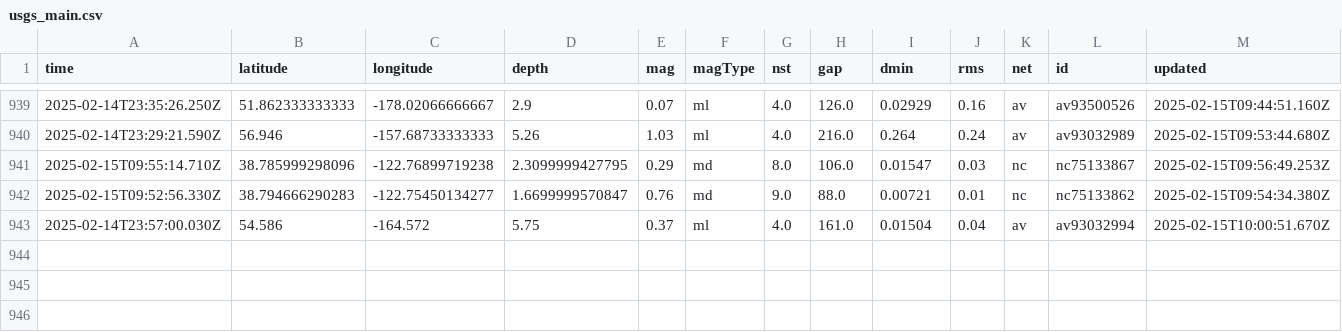
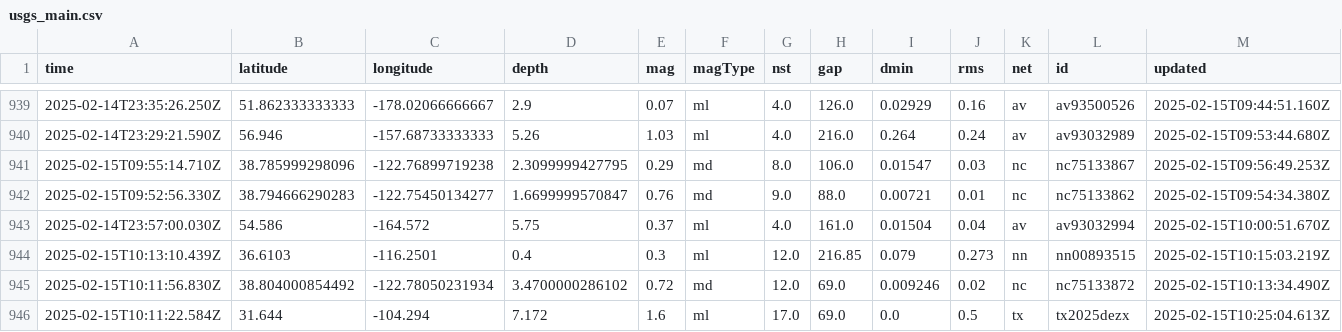
Before and after one commit to rafaelmatsuyama/FIAP-2025-ABDR-StreamProcessingPipelines, a CSV file: usgs_main.csv, drawn as a sheet; only a part is shown, gaps mark what is left out; rows hold the shown columns only; the diff names each change by its address in the sheet, - before the commit and + after, or states it on an @@ line.

```diff
--- a/usgs_main.csv
+++ b/usgs_main.csv
+row 944: 2025-02-15T10:13:10.439Z | 36.6103 | -116.2501 | 0.4 | 0.3 | ml | 12.0 | 216.85 | 0.079 | 0.273 | nn | nn00893515 | 2025-02-15T10:15:03.219Z
+row 945: 2025-02-15T10:11:56.830Z | 38.804000854492 | -122.78050231934 | 3.4700000286102 | 0.72 | md | 12.0 | 69.0 | 0.009246 | 0.02 | nc | nc75133872 | 2025-02-15T10:13:34.490Z
+row 946: 2025-02-15T10:11:22.584Z | 31.644 | -104.294 | 7.172 | 1.6 | ml | 17.0 | 69.0 | 0.0 | 0.5 | tx | tx2025dezx | 2025-02-15T10:25:04.613Z
```
Also changed, not shown: usgs_current.csv.
